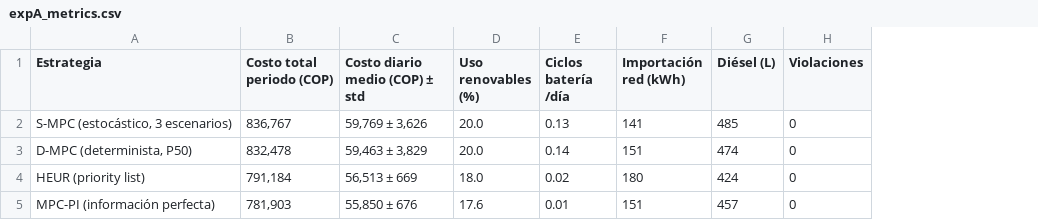
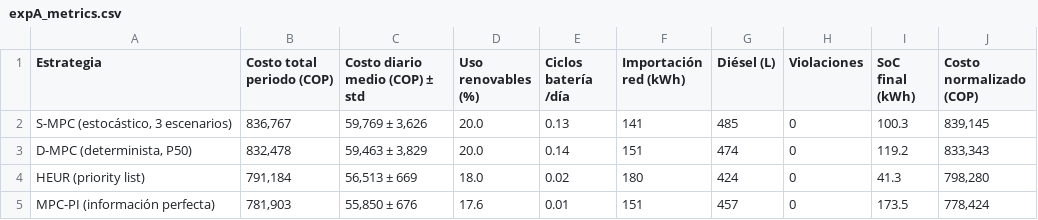
Before and after one commit to REQUIEM-FORCODE45/sistemas_inteligente_microrredes, a CSV file: results/pasto_narino/experiments/expA_metrics.csv, drawn as a sheet; the diff names each change by its address in the sheet, - before the commit and + after, or states it on an @@ line.

Commit message:
docs(expA): quita frase heredada + columna SoC final y costo normalizado (comparabilidad)

```diff
--- a/results/pasto_narino/experiments/expA_metrics.csv
+++ b/results/pasto_narino/experiments/expA_metrics.csv
+column I (SoC final (kWh)), rows 2-5: 100.3 | 119.2 | 41.3 | 173.5
+column J (Costo normalizado (COP)), rows 2-5: 839,145 | 833,343 | 798,280 | 778,424
```
Also changed, not shown: 4 other files.
